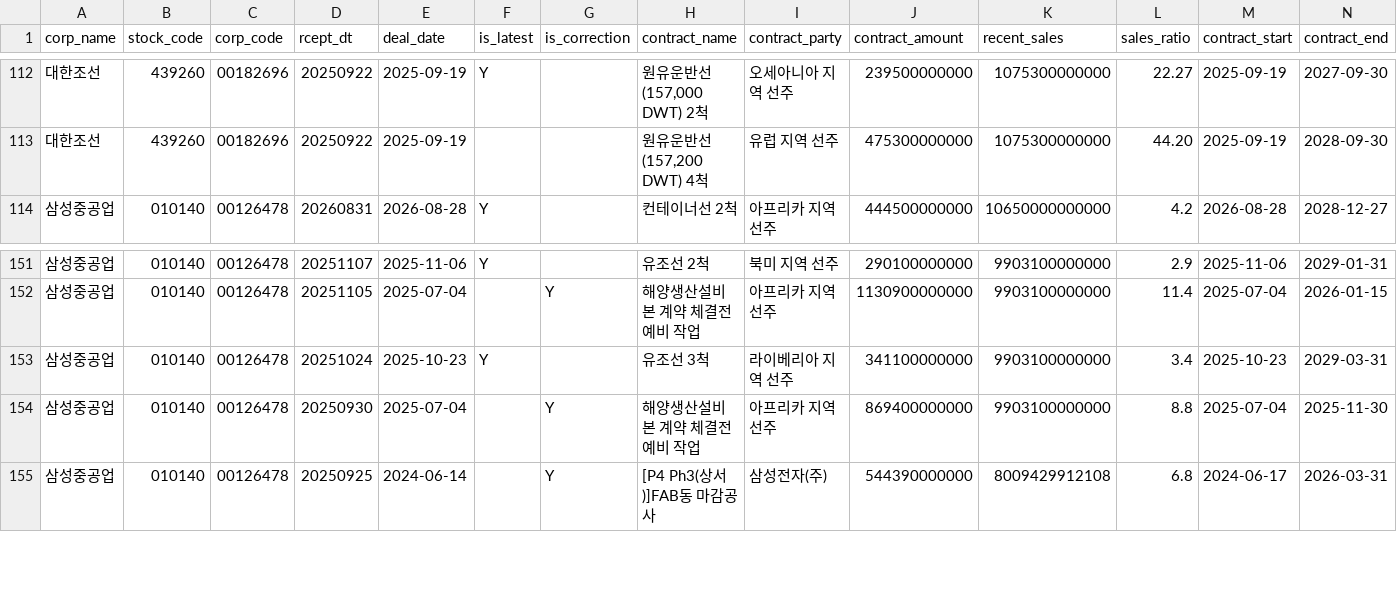
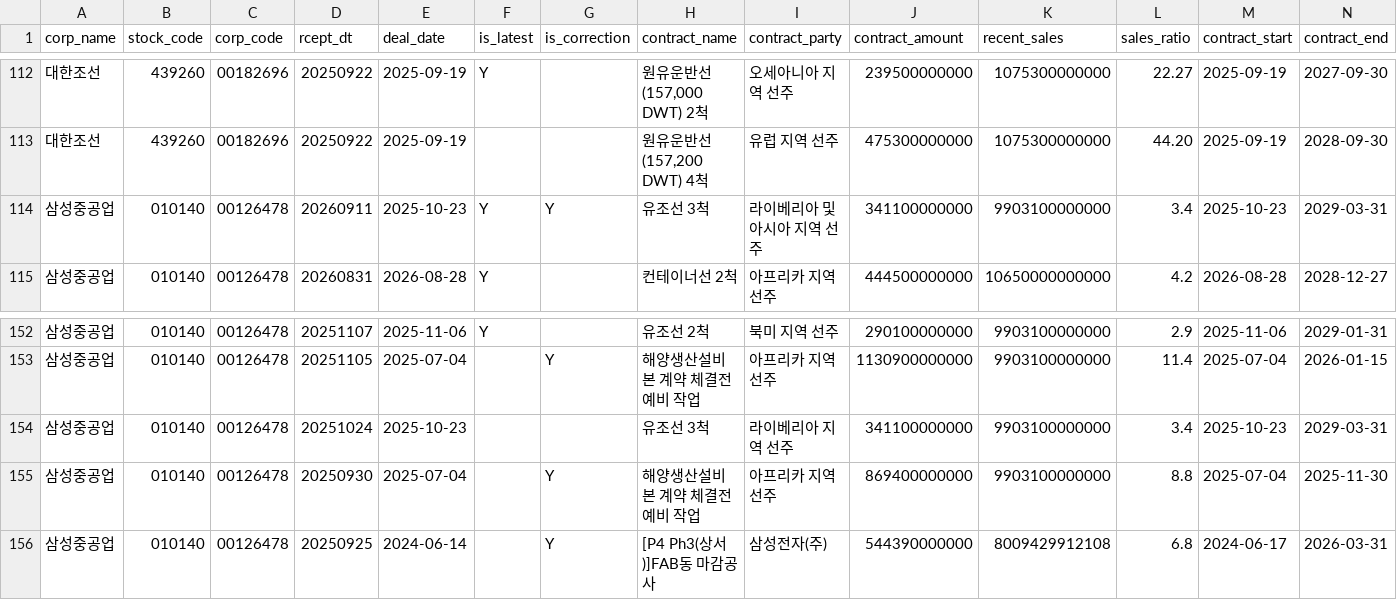
Before and after one commit to Loong-kid/industry-dashboard, a CSV file: data/_dart/계약DB.csv, drawn as a sheet; only a part is shown, gaps mark what is left out; addresses are those after the commit; rows hold the shown columns only; the diff names each change by its address in the sheet, - before the commit and + after, or states it on an @@ line.

```diff
--- a/data/_dart/계약DB.csv
+++ b/data/_dart/계약DB.csv
+row 114: 삼성중공업 | 010140 | 00126478 | 20260911 | 2025-10-23 | Y | Y | 유조선 3척 | 라이베리아 및 아시아 지역 선주 | 341100000000 | 9903100000000 | 3.4 | 2025-10-23 | 2029-03-31
-F154 (is_latest): Y
+F154 (is_latest): (empty)
```
Also changed, not shown: data/_dart/증여DB.csv, 56 other files.
